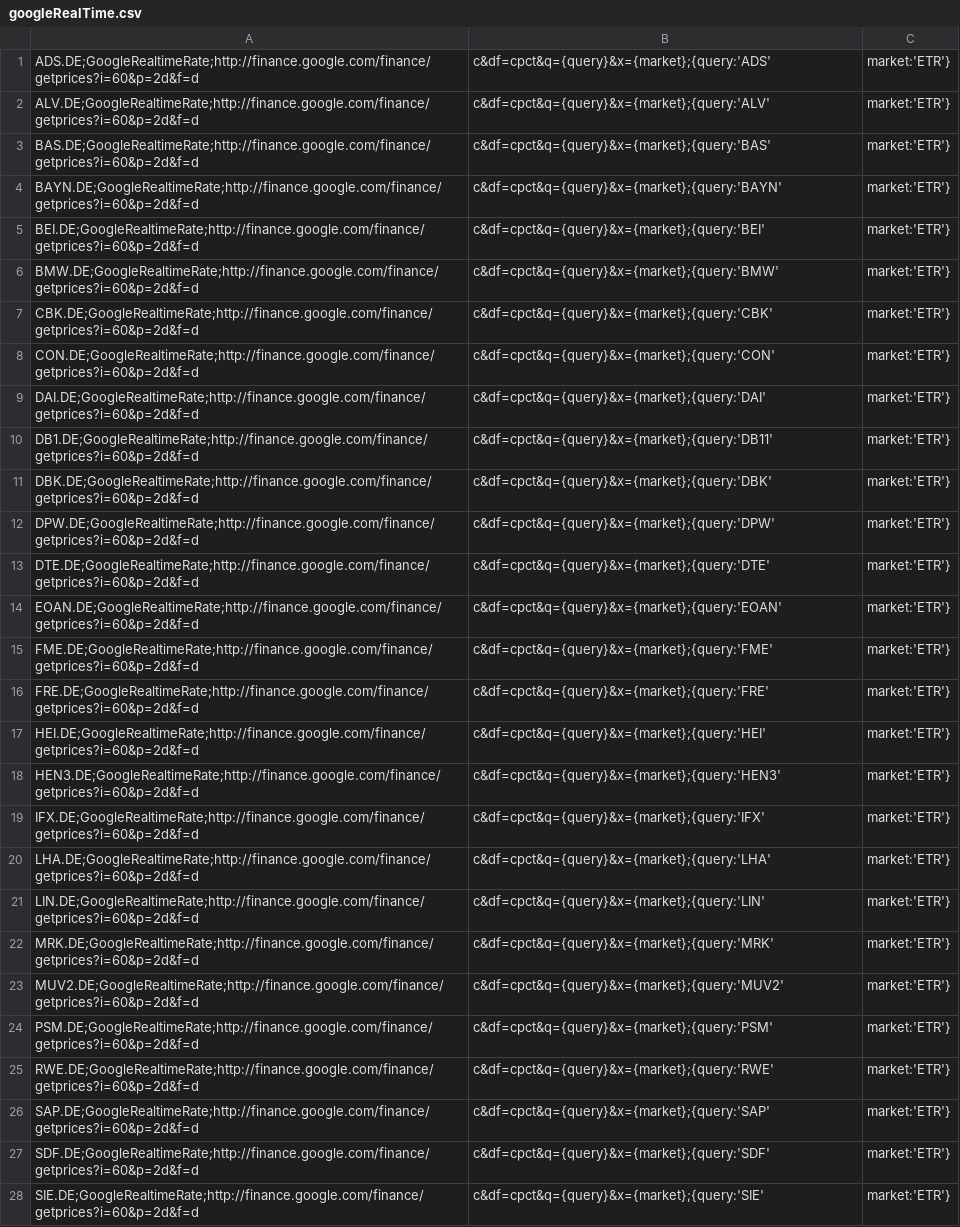
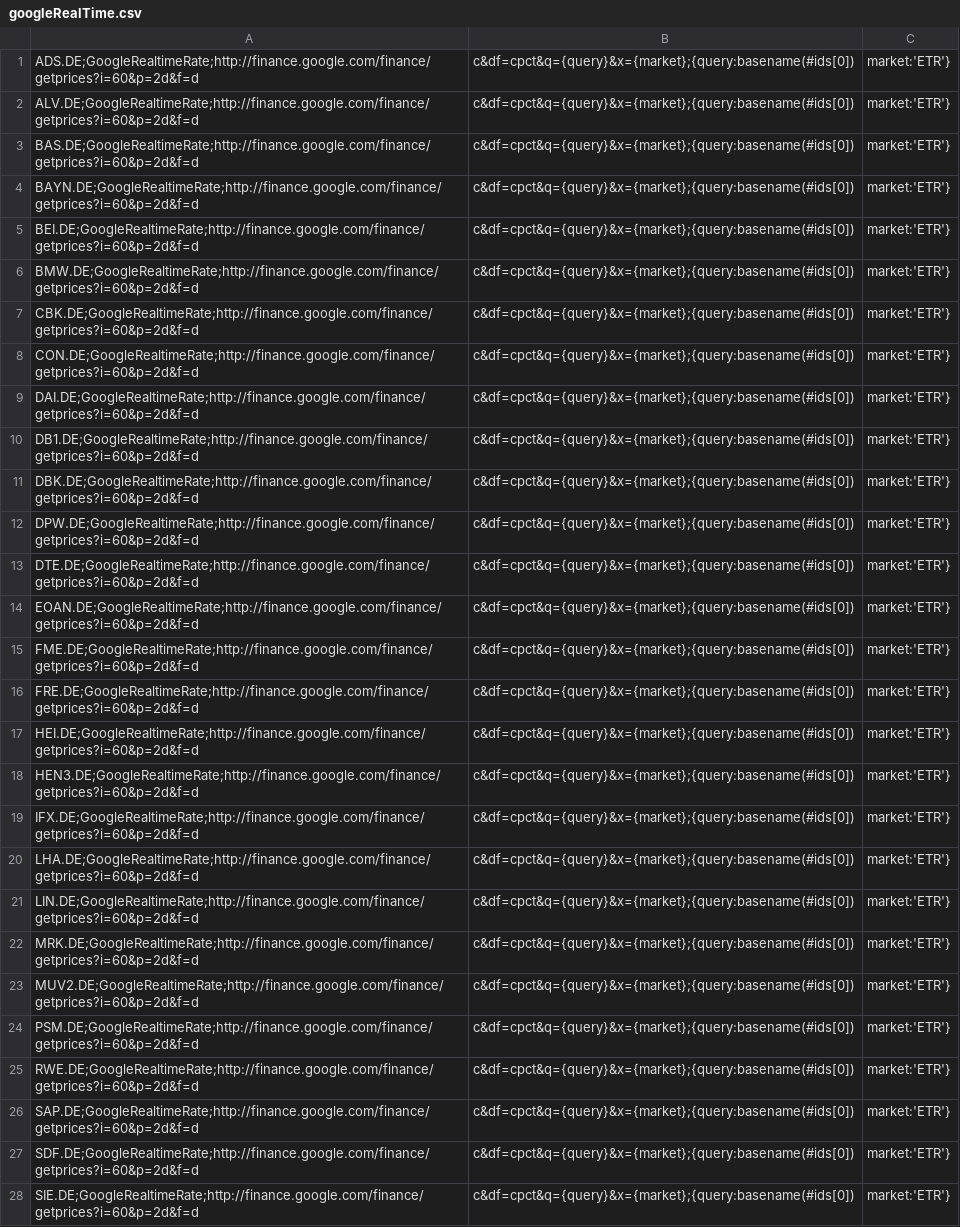
Before and after one commit to mquasten/portfolio, a CSV file: portfolio.batch/portfilio.batch/data/googleRealTime.csv, drawn as a sheet; only a part is shown; the diff covers the shown part only; the diff names each change by its address in the sheet, - before the commit and + after, or states it on an @@ line.

Commit message:
basename for #ids GatewayParameter

```diff
--- a/portfolio.batch/portfilio.batch/data/googleRealTime.csv
+++ b/portfolio.batch/portfilio.batch/data/googleRealTime.csv
-B1: c&df=cpct&q={query}&x={market};{query:'ADS'
+B1: c&df=cpct&q={query}&x={market};{query:basename(#ids[0])
-B2: c&df=cpct&q={query}&x={market};{query:'ALV'
+B2: c&df=cpct&q={query}&x={market};{query:basename(#ids[0])
-B3: c&df=cpct&q={query}&x={market};{query:'BAS'
+B3: c&df=cpct&q={query}&x={market};{query:basename(#ids[0])
-B4: c&df=cpct&q={query}&x={market};{query:'BAYN'
+B4: c&df=cpct&q={query}&x={market};{query:basename(#ids[0])
-B5: c&df=cpct&q={query}&x={market};{query:'BEI'
+B5: c&df=cpct&q={query}&x={market};{query:basename(#ids[0])
-B6: c&df=cpct&q={query}&x={market};{query:'BMW'
+B6: c&df=cpct&q={query}&x={market};{query:basename(#ids[0])
-B7: c&df=cpct&q={query}&x={market};{query:'CBK'
+B7: c&df=cpct&q={query}&x={market};{query:basename(#ids[0])
-B8: c&df=cpct&q={query}&x={market};{query:'CON'
+B8: c&df=cpct&q={query}&x={market};{query:basename(#ids[0])
-B9: c&df=cpct&q={query}&x={market};{query:'DAI'
+B9: c&df=cpct&q={query}&x={market};{query:basename(#ids[0])
-B10: c&df=cpct&q={query}&x={market};{query:'DB11'
+B10: c&df=cpct&q={query}&x={market};{query:basename(#ids[0])
-B11: c&df=cpct&q={query}&x={market};{query:'DBK'
+B11: c&df=cpct&q={query}&x={market};{query:basename(#ids[0])
-B12: c&df=cpct&q={query}&x={market};{query:'DPW'
+B12: c&df=cpct&q={query}&x={market};{query:basename(#ids[0])
-B13: c&df=cpct&q={query}&x={market};{query:'DTE'
+B13: c&df=cpct&q={query}&x={market};{query:basename(#ids[0])
-B14: c&df=cpct&q={query}&x={market};{query:'EOAN'
+B14: c&df=cpct&q={query}&x={market};{query:basename(#ids[0])
-B15: c&df=cpct&q={query}&x={market};{query:'FME'
+B15: c&df=cpct&q={query}&x={market};{query:basename(#ids[0])
-B16: c&df=cpct&q={query}&x={market};{query:'FRE'
+B16: c&df=cpct&q={query}&x={market};{query:basename(#ids[0])
-B17: c&df=cpct&q={query}&x={market};{query:'HEI'
+B17: c&df=cpct&q={query}&x={market};{query:basename(#ids[0])
-B18: c&df=cpct&q={query}&x={market};{query:'HEN3'
+B18: c&df=cpct&q={query}&x={market};{query:basename(#ids[0])
-B19: c&df=cpct&q={query}&x={market};{query:'IFX'
+B19: c&df=cpct&q={query}&x={market};{query:basename(#ids[0])
-B20: c&df=cpct&q={query}&x={market};{query:'LHA'
+B20: c&df=cpct&q={query}&x={market};{query:basename(#ids[0])
-B21: c&df=cpct&q={query}&x={market};{query:'LIN'
+B21: c&df=cpct&q={query}&x={market};{query:basename(#ids[0])
-B22: c&df=cpct&q={query}&x={market};{query:'MRK'
+B22: c&df=cpct&q={query}&x={market};{query:basename(#ids[0])
-B23: c&df=cpct&q={query}&x={market};{query:'MUV2'
+B23: c&df=cpct&q={query}&x={market};{query:basename(#ids[0])
-B24: c&df=cpct&q={query}&x={market};{query:'PSM'
+B24: c&df=cpct&q={query}&x={market};{query:basename(#ids[0])
-B25: c&df=cpct&q={query}&x={market};{query:'RWE'
+B25: c&df=cpct&q={query}&x={market};{query:basename(#ids[0])
-B26: c&df=cpct&q={query}&x={market};{query:'SAP'
+B26: c&df=cpct&q={query}&x={market};{query:basename(#ids[0])
-B27: c&df=cpct&q={query}&x={market};{query:'SDF'
+B27: c&df=cpct&q={query}&x={market};{query:basename(#ids[0])
-B28: c&df=cpct&q={query}&x={market};{query:'SIE'
+B28: c&df=cpct&q={query}&x={market};{query:basename(#ids[0])
```
Also changed, not shown: 35 edited cells elsewhere in this file, 4 other files.
